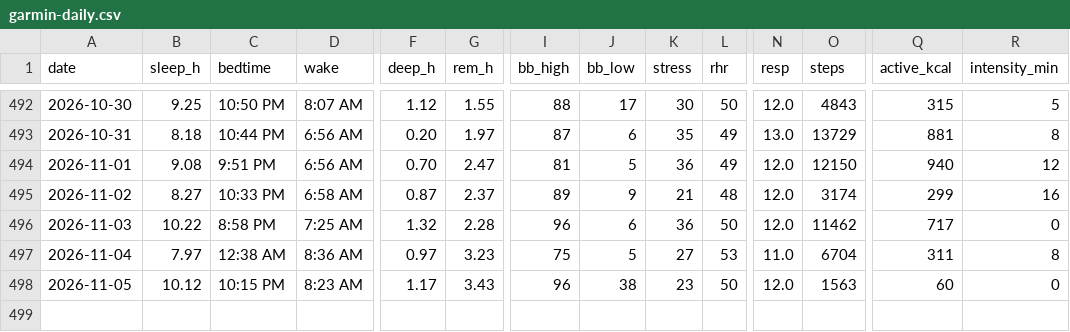
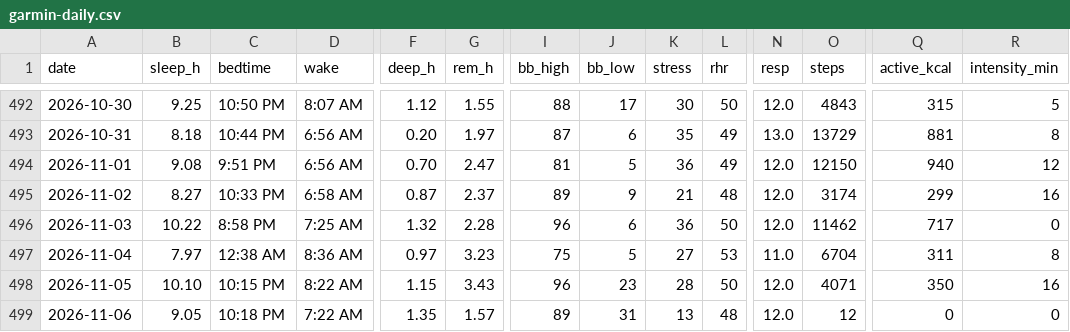
Before and after one commit to benthambulletin/benthambulletin.github.io, a CSV file: data/garmin-daily.csv, drawn as a sheet; only a part is shown, gaps mark what is left out; rows hold the shown columns only; the diff names each change by its address in the sheet, - before the commit and + after, or states it on an @@ line.

```diff
--- a/data/garmin-daily.csv
+++ b/data/garmin-daily.csv
-B498 (sleep_h): 10.12
+B498 (sleep_h): 10.10
-D498 (wake): 8:23 AM
+D498 (wake): 8:22 AM
-F498 (deep_h): 1.17
+F498 (deep_h): 1.15
-J498 (bb_low): 38
+J498 (bb_low): 23
-K498 (stress): 23
+K498 (stress): 28
-O498 (steps): 1563
+O498 (steps): 4071
-Q498 (active_kcal): 60
+Q498 (active_kcal): 350
-R498 (intensity_min): 0
+R498 (intensity_min): 16
+row 499: 2026-11-06 | 9.05 | 10:18 PM | 7:22 AM | 1.35 | 1.57 | 89 | 31 | 13 | 48 | 12.0 | 12 | 0 | 0
```
Also changed, not shown: 2 other files.
